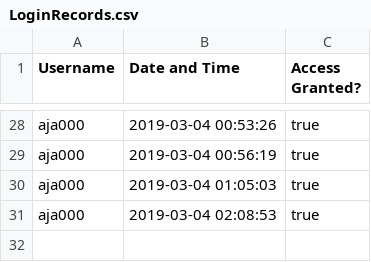
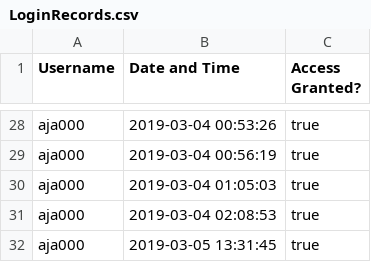
Before and after one commit to Alice-Jaffray/Software-Engineering-Group-Project, a CSV file: SourceCode/Yuconz/Databases/LoginRecords.csv, drawn as a sheet; only a part is shown, gaps mark what is left out.

```diff
--- a/SourceCode/Yuconz/Databases/LoginRecords.csv
+++ b/SourceCode/Yuconz/Databases/LoginRecords.csv
@@ -31 +31,2 @@ aja000,2019-03-04 01:05:03,true
 aja000,2019-03-04 02:08:53,true
+aja000,2019-03-05 13:31:45,true
```
Also changed, not shown: SourceCode/Yuconz/Databases/AuthorisationRecords.csv, SourceCode/Yuconz/DatabasesTest/AuthorisationRecordsTest.csv, 6 other files.
